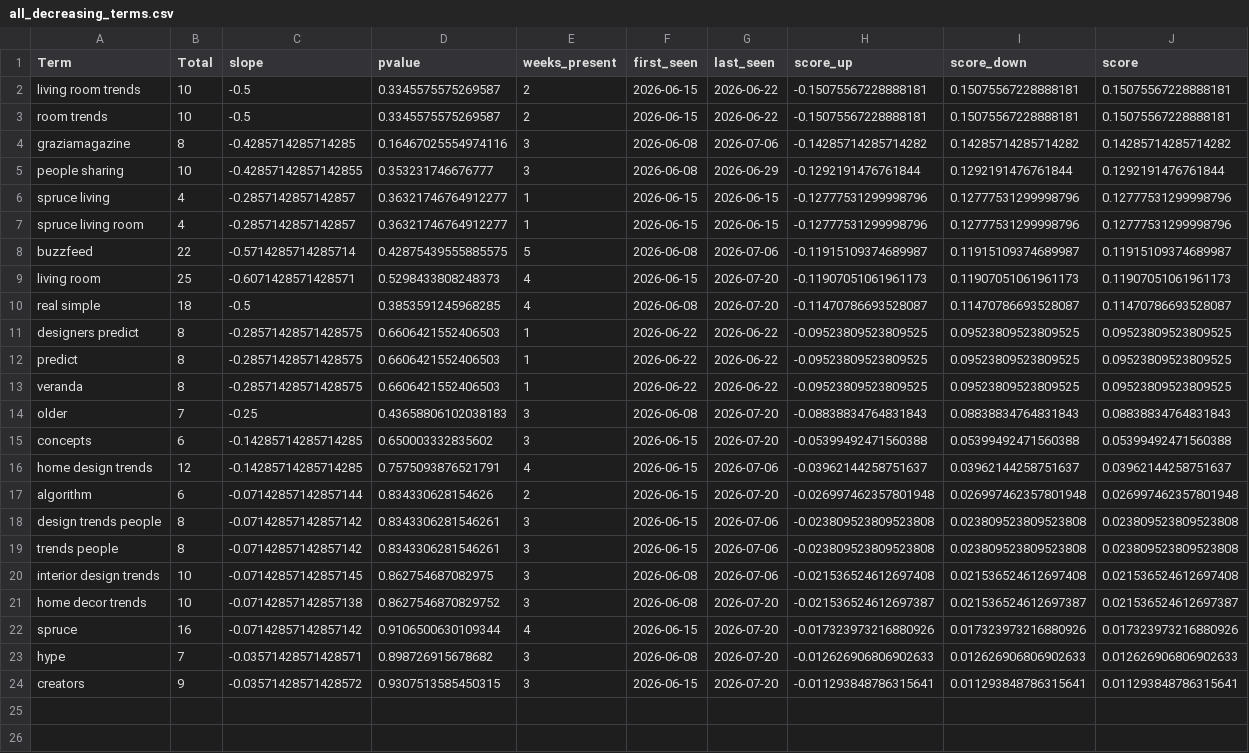
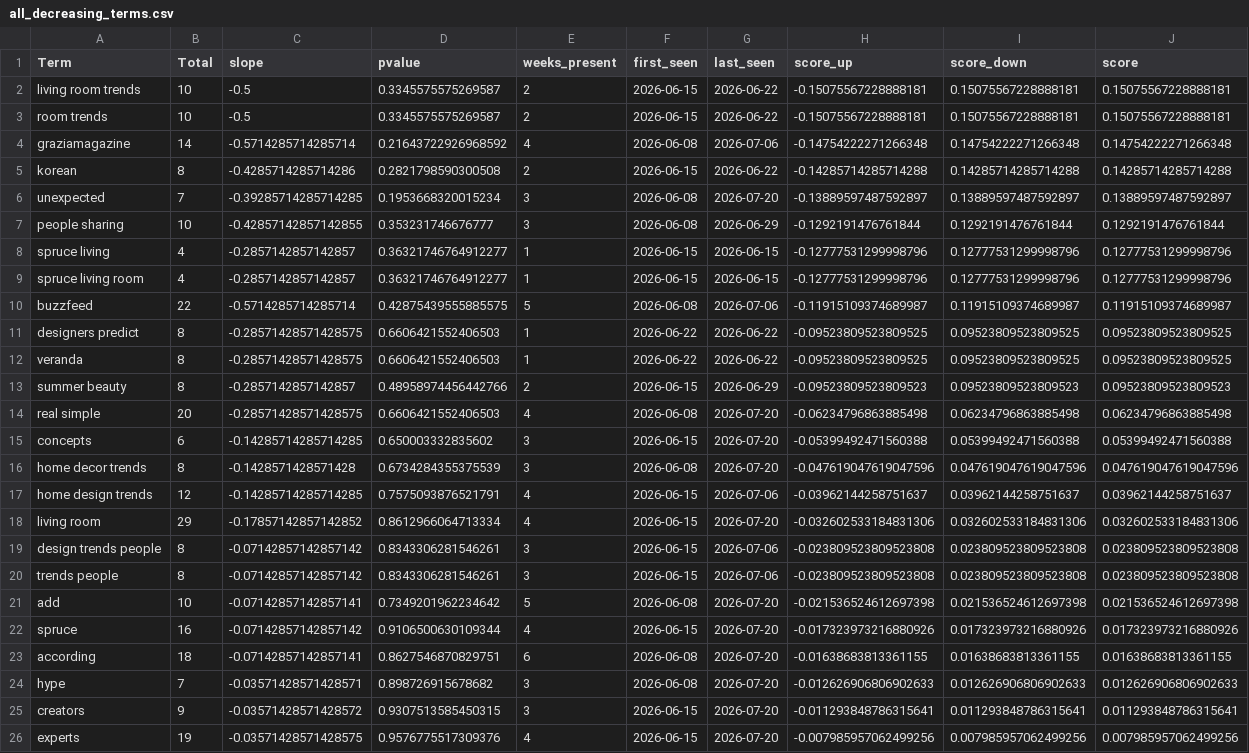
Before and after one commit to prettylittledata/prettylittledata, a CSV file: data/all_decreasing_terms.csv, drawn as a sheet.

Commit message:
no-reddit: unsupervised trend discovery (ALL web)

```diff
--- a/data/all_decreasing_terms.csv
+++ b/data/all_decreasing_terms.csv
@@ -3,3 +3,5 @@ living room trends,10,-0.5,0.3345575575269587,2,2026-06-15,2026-06-22,-0.1507556
 room trends,10,-0.5,0.3345575575269587,2,2026-06-15,2026-06-22,-0.15075567228888181,0.15075567228888181,0.15075567228888181
-graziamagazine,8,-0.4285714285714285,0.16467025554974116,3,2026-06-08,2026-07-06,-0.14285714285714282,0.14285714285714282,0.14285714285714282
+graziamagazine,14,-0.5714285714285714,0.21643722926968592,4,2026-06-08,2026-07-06,-0.14754222271266348,0.14754222271266348,0.14754222271266348
+korean,8,-0.4285714285714286,0.2821798590300508,2,2026-06-15,2026-06-22,-0.14285714285714288,0.14285714285714288,0.14285714285714288
+unexpected,7,-0.39285714285714285,0.1953668320015234,3,2026-06-08,2026-07-20,-0.13889597487592897,0.13889597487592897,0.13889597487592897
 people sharing,10,-0.42857142857142855,0.353231746676777,3,2026-06-08,2026-06-29,-0.1292191476761844,0.1292191476761844,0.1292191476761844
@@ -8,17 +10,17 @@ spruce living room,4,-0.2857142857142857,0.36321746764912277,1,2026-06-15,2026-0
 buzzfeed,22,-0.5714285714285714,0.42875439555885575,5,2026-06-08,2026-07-06,-0.11915109374689987,0.11915109374689987,0.11915109374689987
-living room,25,-0.6071428571428571,0.5298433808248373,4,2026-06-15,2026-07-20,-0.11907051061961173,0.11907051061961173,0.11907051061961173
-real simple,18,-0.5,0.3853591245968285,4,2026-06-08,2026-07-20,-0.11470786693528087,0.11470786693528087,0.11470786693528087
 designers predict,8,-0.28571428571428575,0.6606421552406503,1,2026-06-22,2026-06-22,-0.09523809523809525,0.09523809523809525,0.09523809523809525
-predict,8,-0.28571428571428575,0.6606421552406503,1,2026-06-22,2026-06-22,-0.09523809523809525,0.09523809523809525,0.09523809523809525
 veranda,8,-0.28571428571428575,0.6606421552406503,1,2026-06-22,2026-06-22,-0.09523809523809525,0.09523809523809525,0.09523809523809525
-older,7,-0.25,0.43658806102038183,3,2026-06-08,2026-07-20,-0.08838834764831843,0.08838834764831843,0.08838834764831843
+summer beauty,8,-0.2857142857142857,0.48958974456442766,2,2026-06-15,2026-06-29,-0.09523809523809523,0.09523809523809523,0.09523809523809523
+real simple,20,-0.28571428571428575,0.6606421552406503,4,2026-06-08,2026-07-20,-0.06234796863885498,0.06234796863885498,0.06234796863885498
 concepts,6,-0.14285714285714285,0.650003332835602,3,2026-06-15,2026-07-20,-0.05399492471560388,0.05399492471560388,0.05399492471560388
+home decor trends,8,-0.1428571428571428,0.6734284355375539,3,2026-06-08,2026-07-20,-0.047619047619047596,0.047619047619047596,0.047619047619047596
 home design trends,12,-0.14285714285714285,0.7575093876521791,4,2026-06-15,2026-07-06,-0.03962144258751637,0.03962144258751637,0.03962144258751637
-algorithm,6,-0.07142857142857144,0.834330628154626,2,2026-06-15,2026-07-20,-0.026997462357801948,0.026997462357801948,0.026997462357801948
+living room,29,-0.17857142857142852,0.8612966064713334,4,2026-06-15,2026-07-20,-0.032602533184831306,0.032602533184831306,0.032602533184831306
 design trends people,8,-0.07142857142857142,0.8343306281546261,3,2026-06-15,2026-07-06,-0.023809523809523808,0.023809523809523808,0.023809523809523808
 trends people,8,-0.07142857142857142,0.8343306281546261,3,2026-06-15,2026-07-06,-0.023809523809523808,0.023809523809523808,0.023809523809523808
-interior design trends,10,-0.07142857142857145,0.862754687082975,3,2026-06-08,2026-07-06,-0.021536524612697408,0.021536524612697408,0.021536524612697408
-home decor trends,10,-0.07142857142857138,0.8627546870829752,3,2026-06-08,2026-07-20,-0.021536524612697387,0.021536524612697387,0.021536524612697387
+add,10,-0.07142857142857141,0.7349201962234642,5,2026-06-08,2026-07-20,-0.021536524612697398,0.021536524612697398,0.021536524612697398
 spruce,16,-0.07142857142857142,0.9106500630109344,4,2026-06-15,2026-07-20,-0.017323973216880926,0.017323973216880926,0.017323973216880926
+according,18,-0.07142857142857141,0.8627546870829751,6,2026-06-08,2026-07-20,-0.01638683813361155,0.01638683813361155,0.01638683813361155
 hype,7,-0.03571428571428571,0.898726915678682,3,2026-06-08,2026-07-20,-0.012626906806902633,0.012626906806902633,0.012626906806902633
 creators,9,-0.03571428571428572,0.9307513585450315,3,2026-06-15,2026-07-20,-0.011293848786315641,0.011293848786315641,0.011293848786315641
+experts,19,-0.03571428571428575,0.9576775517309376,4,2026-06-15,2026-07-20,-0.007985957062499256,0.007985957062499256,0.007985957062499256
```
Also changed, not shown: data/all_increasing_terms.csv, data/all_new_terms.csv, 3 other files.
